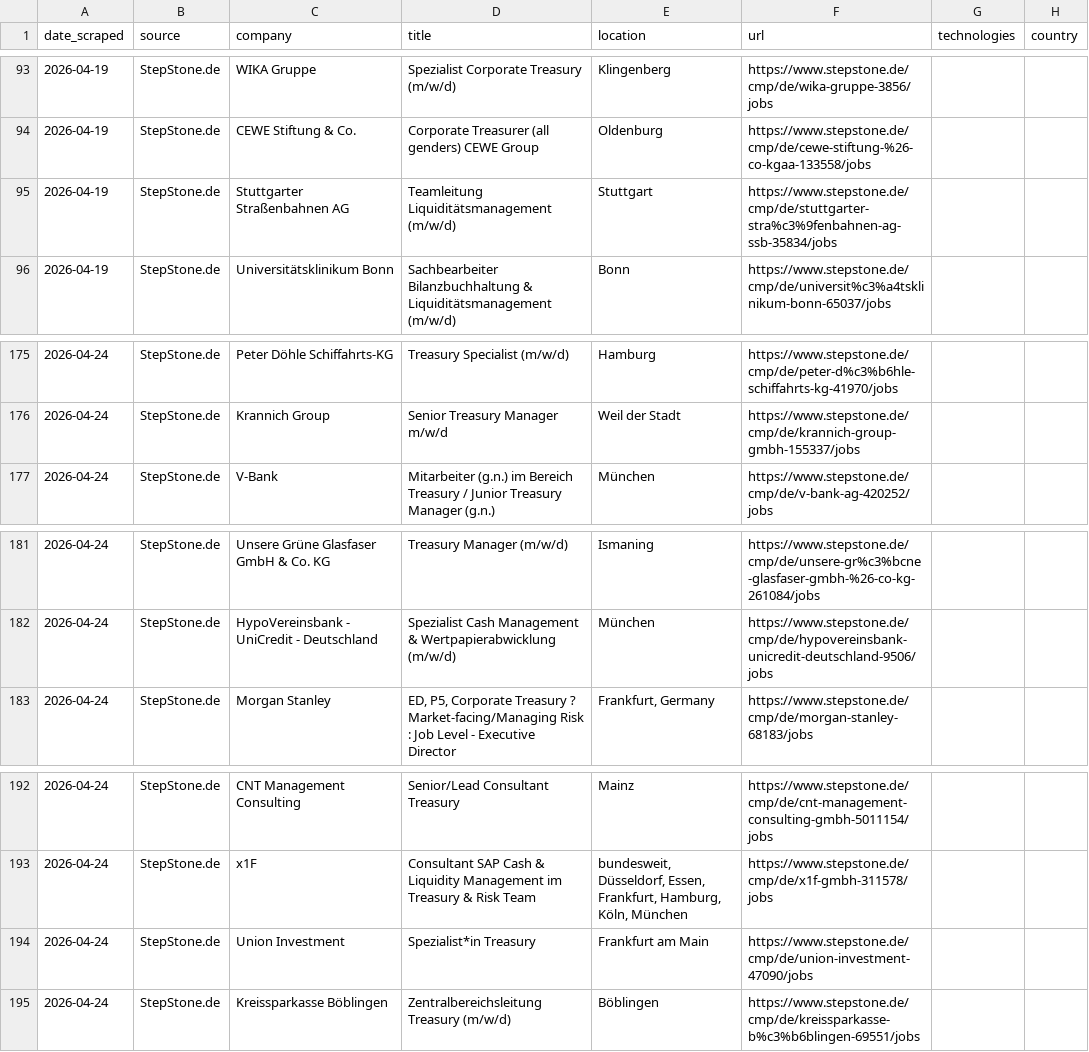
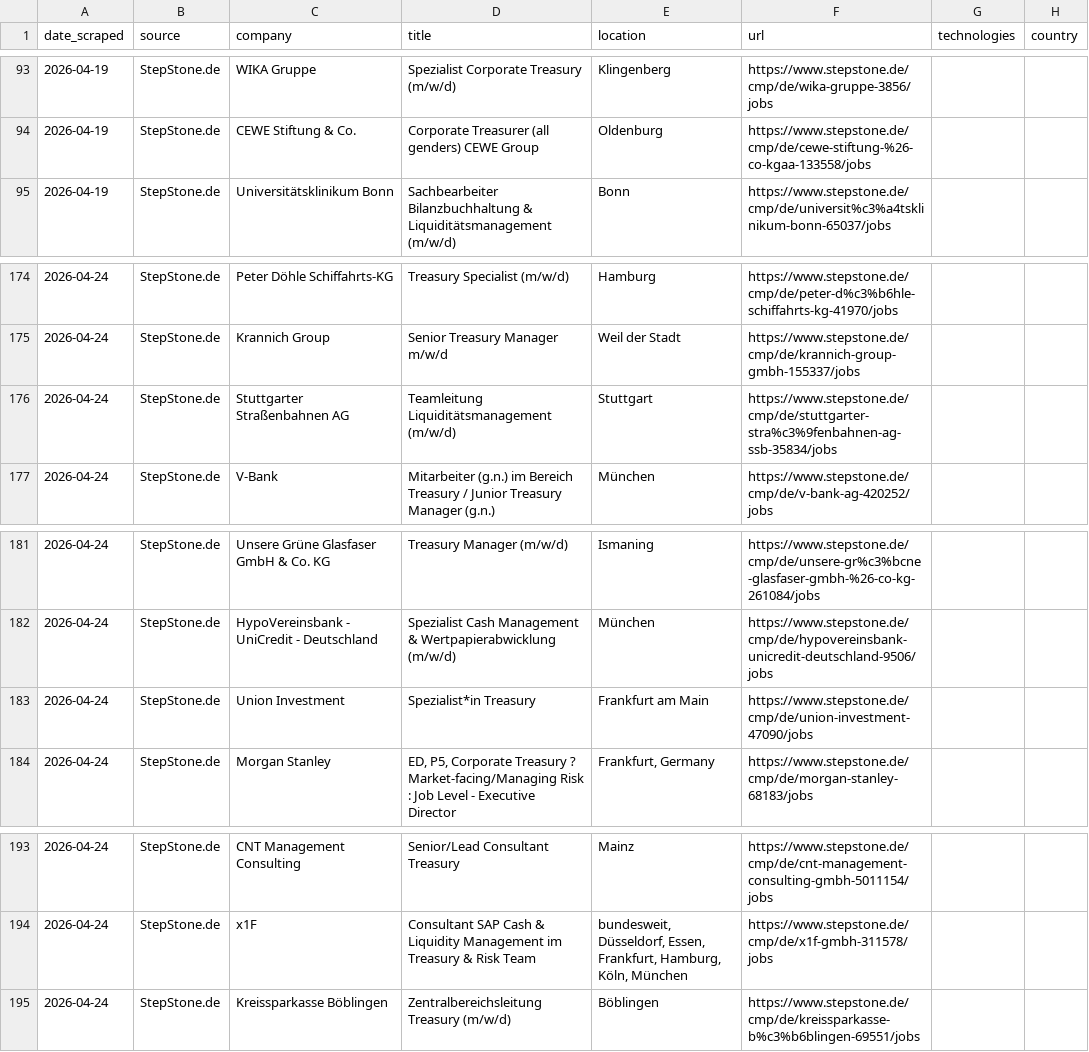
Before and after one commit to anchy7/treasury-intelligence, a CSV file: treasury_jobs.csv, drawn as a sheet; only a part is shown, gaps mark what is left out.

```diff
--- a/treasury_jobs.csv
+++ b/treasury_jobs.csv
@@ -94,3 +94,2 @@ date_scraped,source,company,title,location,url,technologies,country
 2026-04-19,StepStone.de,CEWE Stiftung & Co.,Corporate Treasurer (all genders) CEWE Group,Oldenburg,https://www.stepstone.de/cmp/de/cewe-stiftung-%26-co-kgaa-133558/jobs,,
-2026-04-19,StepStone.de,Stuttgarter Straßenbahnen AG,Teamleitung Liquiditätsmanagement (m/w/d),Stuttgart,https://www.stepstone.de/cmp/de/stuttgarter-stra%c3%9fenbahnen-ag-ssb-35834/jobs,,
 2026-04-19,StepStone.de,Universitätsklinikum Bonn,Sachbearbeiter Bilanzbuchhaltung & Liquiditätsmanagement (m/w/d),Bonn,https://www.stepstone.de/cmp/de/universit%c3%a4tsklinikum-bonn-65037/jobs,,
@@ -176,2 +175,3 @@ date_scraped,source,company,title,location,url,technologies,country
 2026-04-24,StepStone.de,Krannich Group,Senior Treasury Manager m/w/d,Weil der Stadt,https://www.stepstone.de/cmp/de/krannich-group-gmbh-155337/jobs,,
+2026-04-24,StepStone.de,Stuttgarter Straßenbahnen AG,Teamleitung Liquiditätsmanagement (m/w/d),Stuttgart,https://www.stepstone.de/cmp/de/stuttgarter-stra%c3%9fenbahnen-ag-ssb-35834/jobs,,
 2026-04-24,StepStone.de,V-Bank,Mitarbeiter (g.n.) im Bereich Treasury / Junior Treasury Manager (g.n.),München,https://www.stepstone.de/cmp/de/v-bank-ag-420252/jobs,,
@@ -182,2 +182,3 @@ date_scraped,source,company,title,location,url,technologies,country
 2026-04-24,StepStone.de,HypoVereinsbank - UniCredit - Deutschland,Spezialist Cash Management & Wertpapierabwicklung (m/w/d),München,https://www.stepstone.de/cmp/de/hypovereinsbank-unicredit-deutschland-9506/jobs,,
+2026-04-24,StepStone.de,Union Investment,Spezialist*in Treasury,Frankfurt am Main,https://www.stepstone.de/cmp/de/union-investment-47090/jobs,,
 2026-04-24,StepStone.de,Morgan Stanley,"ED, P5, Corporate Treasury ? Market-facing/Managing Risk : Job Level - Executive Director","Frankfurt, Germany",https://www.stepstone.de/cmp/de/morgan-stanley-68183/jobs,,
@@ -193,3 +194,2 @@ date_scraped,source,company,title,location,url,technologies,country
 2026-04-24,StepStone.de,x1F,Consultant SAP Cash & Liquidity Management im Treasury & Risk Team,"bundesweit, Düsseldorf, Essen, Frankfurt, Hamburg, Köln, München",https://www.stepstone.de/cmp/de/x1f-gmbh-311578/jobs,,
-2026-04-24,StepStone.de,Union Investment,Spezialist*in Treasury,Frankfurt am Main,https://www.stepstone.de/cmp/de/union-investment-47090/jobs,,
 2026-04-24,StepStone.de,Kreissparkasse Böblingen,Zentralbereichsleitung Treasury (m/w/d),Böblingen,https://www.stepstone.de/cmp/de/kreissparkasse-b%c3%b6blingen-69551/jobs,,
```
Also changed, not shown: treasury_jobs_export.csv.
